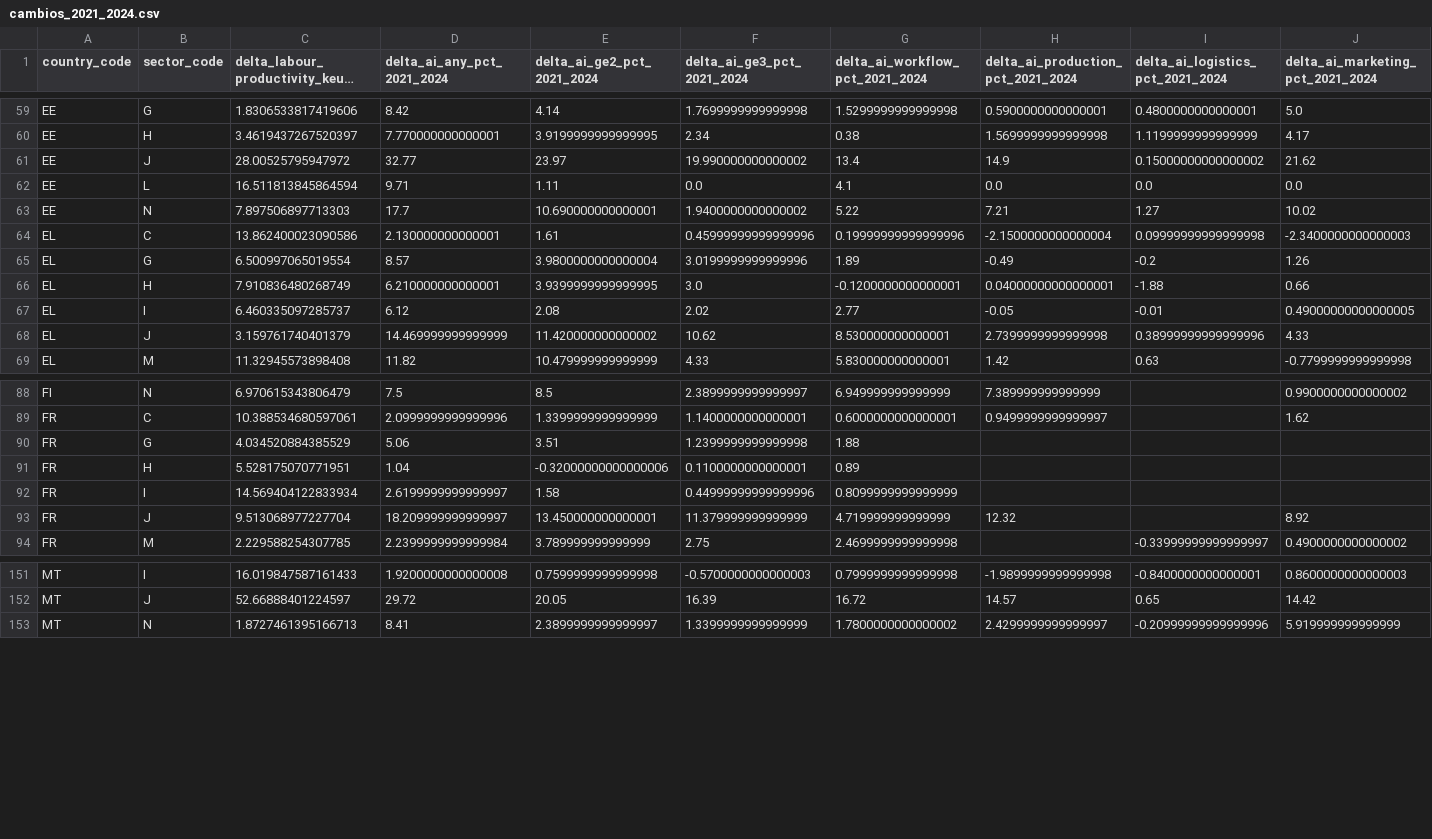
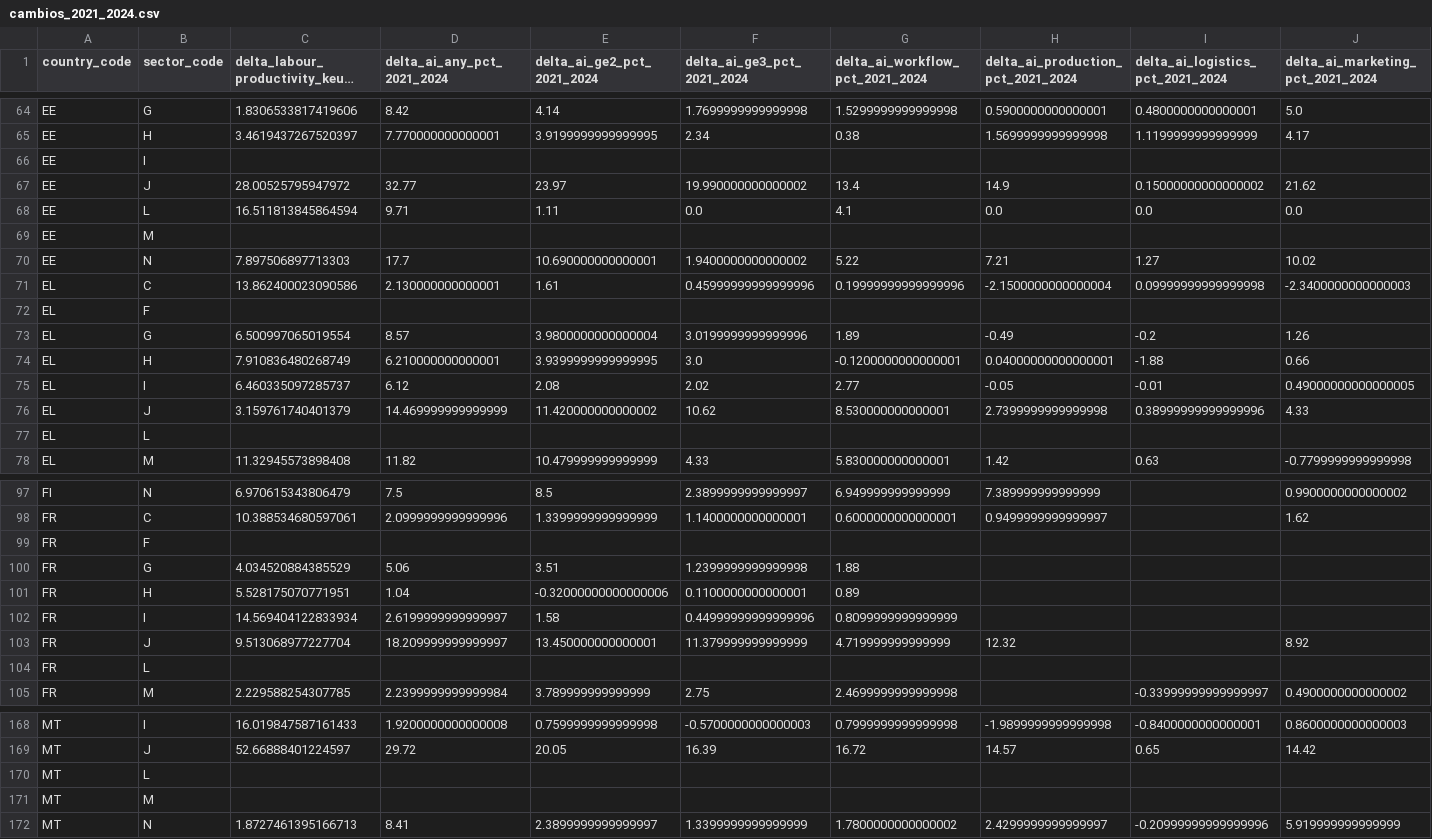
Before and after one commit to Facundo-Diaz-Larrarte/TFG_Facundo_Diaz_Larrarte, a CSV file: outputs/descriptivo_v0_1/tables/cambios_2021_2024.csv, drawn as a sheet; only a part is shown, gaps mark what is left out; long unchanged cells end in …; rows hold the shown columns only; the diff covers the shown part only; the diff names each change by its address in the sheet, - before the commit and + after, or states it on an @@ line.

```diff
--- a/outputs/descriptivo_v0_1/tables/cambios_2021_2024.csv
+++ b/outputs/descriptivo_v0_1/tables/cambios_2021_2024.csv
+row 66: EE | I
+row 69: EE | M
+row 72: EL | F
+row 77: EL | L
+row 99: FR | F
+row 104: FR | L
+row 170: MT | L
+row 171: MT | M
```
Also changed, not shown: 16 added rows elsewhere in this file, outputs/descriptivo_v0_1/tables/estadisticas_descriptivas.csv, outputs/modelos_panel_v0_1/especificaciones.csv, 30 other files.
